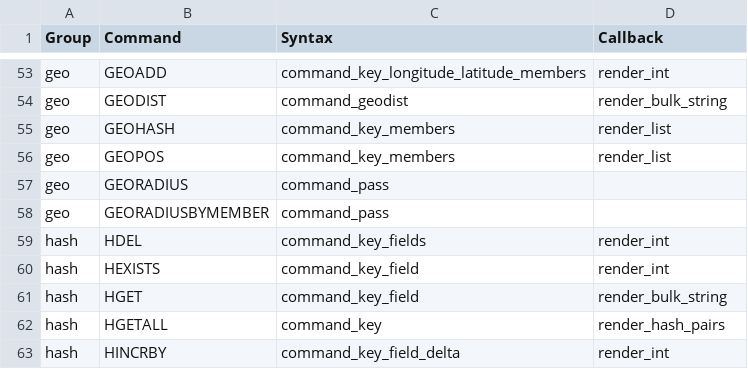
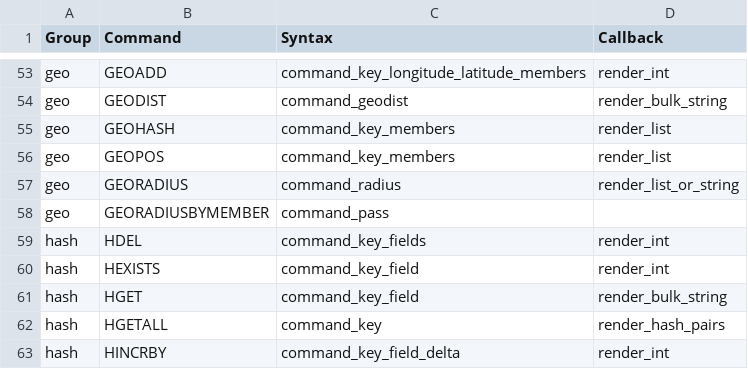
Before and after one commit to laixintao/iredis, a CSV file: iredis/data/command_syntax.csv, drawn as a sheet; only a part is shown, gaps mark what is left out.

Commit message:
georadius command

```diff
--- a/iredis/data/command_syntax.csv
+++ b/iredis/data/command_syntax.csv
@@ -56,3 +56,3 @@ geo,GEOHASH,command_key_members,render_list
 geo,GEOPOS,command_key_members,render_list
-geo,GEORADIUS,command_pass,
+geo,GEORADIUS,command_radius,render_list_or_string
 geo,GEORADIUSBYMEMBER,command_pass,
```
Also changed, not shown: 1 other file.
